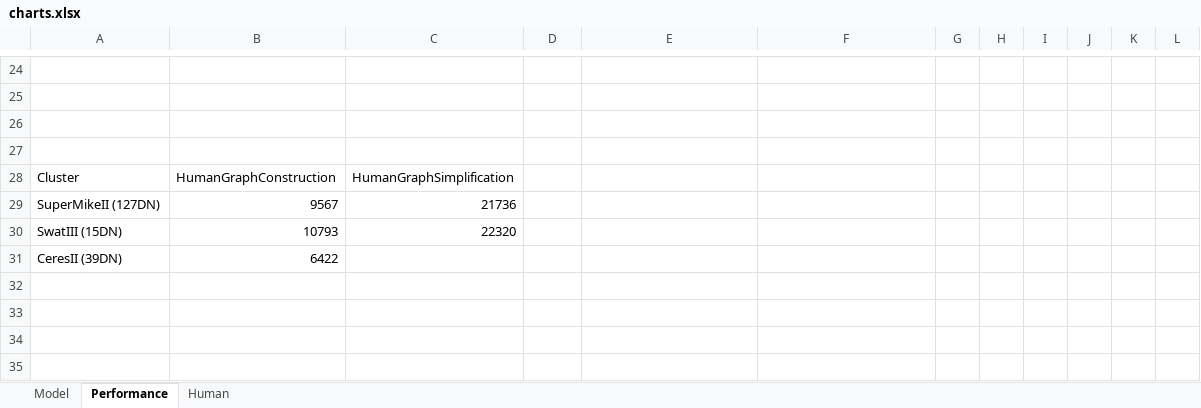
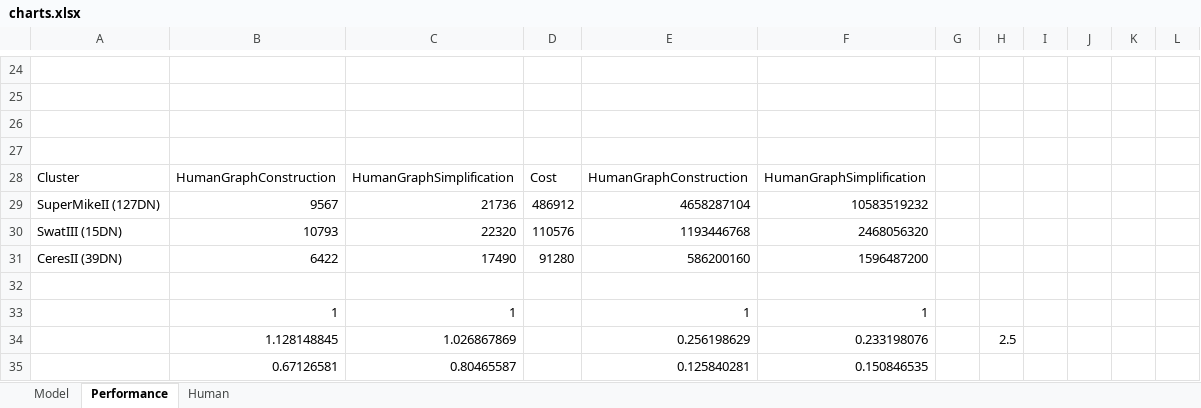
Before and after one commit to trysjp/IEEE-Access-paper, an Excel workbook: IEEEtran/IEEEtran/Figures/charts.xlsx, sheet Performance, drawn as a sheet; only a part is shown, gaps mark what is left out; values as stored, in another font and other column widths than the file's, no borders; charts and pictures not drawn; the diff names each change by its address in the sheet, - before the commit and + after, or states it on an @@ line.

```diff
--- a/IEEEtran/IEEEtran/Figures/charts.xlsx (sheet Performance)
+++ b/IEEEtran/IEEEtran/Figures/charts.xlsx (sheet Performance)
-D28: (empty)
+D28: Cost
-E28: (empty)
+E28: HumanGraphConstruction
-F28: (empty)
+F28: HumanGraphSimplification
-D29: (empty)
+D29: 486912
-E29: (empty)
+E29: 4658287104
-F29: (empty)
+F29: 10583519232
-D30: (empty)
+D30: 110576
-E30: (empty)
+E30: 1193446768
-F30: (empty)
+F30: 2468056320
-C31: (empty)
+C31: 17490
-D31: (empty)
+D31: 91280
-E31: (empty)
+E31: 586200160
-F31: (empty)
+F31: 1596487200
+row 32: (empty)
+row 33:  | 1 | 1 |  | 1 | 1
+row 34:  | 1.128148845 | 1.026867869 |  | 0.256198629 | 0.233198076 |  | 2.5
+row 35:  | 0.67126581 | 0.80465587 |  | 0.125840281 | 0.150846535
```
Also changed, not shown: charts or pictures, 28 other files.
